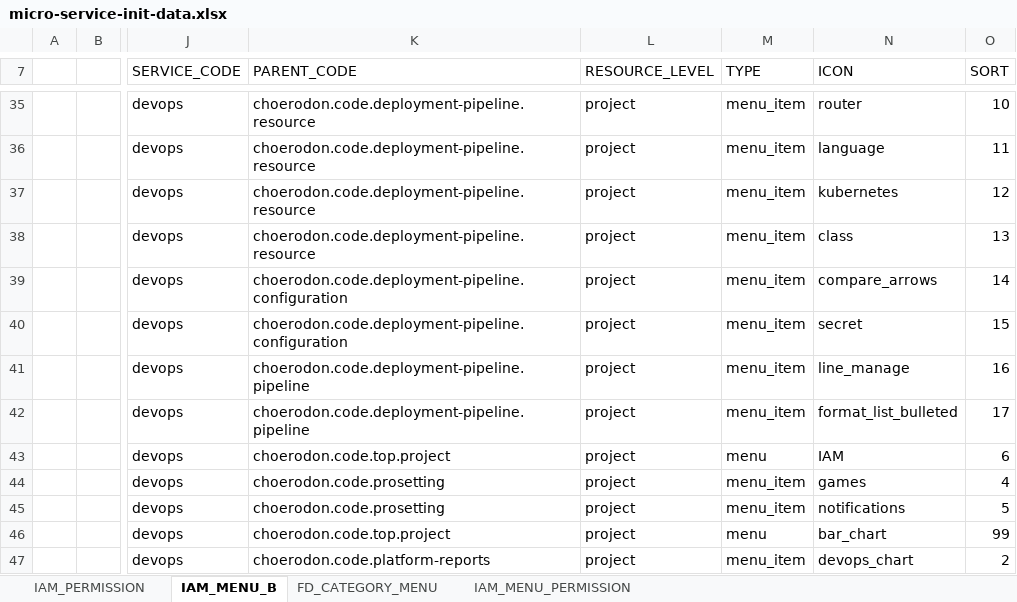
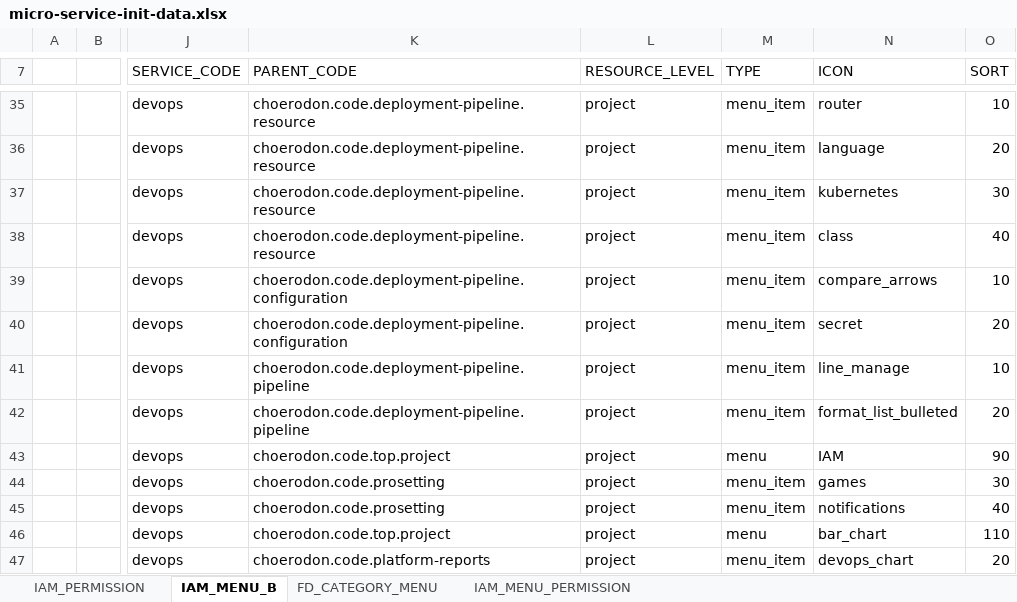
Before and after one commit to open-hand/devops-service, an Excel workbook: src/main/resources/script/front/micro-service-init-data.xlsx, sheet IAM_MENU_B, drawn as a sheet; only a part is shown, gaps mark what is left out; values as stored, in another font and other column widths than the file's, no borders; the diff covers the shown part only; the diff names each change by its address in the sheet, - before the commit and + after, or states it on an @@ line.

Commit message:
[IMP]Modify menu ordering

```diff
--- a/src/main/resources/script/front/micro-service-init-data.xlsx (sheet IAM_MENU_B)
+++ b/src/main/resources/script/front/micro-service-init-data.xlsx (sheet IAM_MENU_B)
-O36 (SORT): 11
+O36 (SORT): 20
-O37 (SORT): 12
+O37 (SORT): 30
-O38 (SORT): 13
+O38 (SORT): 40
-O39 (SORT): 14
+O39 (SORT): 10
-O40 (SORT): 15
+O40 (SORT): 20
-O41 (SORT): 16
+O41 (SORT): 10
-O42 (SORT): 17
+O42 (SORT): 20
-O43 (SORT): 6
+O43 (SORT): 90
-O44 (SORT): 4
+O44 (SORT): 30
-O45 (SORT): 5
+O45 (SORT): 40
-O46 (SORT): 99
+O46 (SORT): 110
-O47 (SORT): 2
+O47 (SORT): 20
```
Also changed, not shown: 27 edited cells elsewhere in this sheet.
